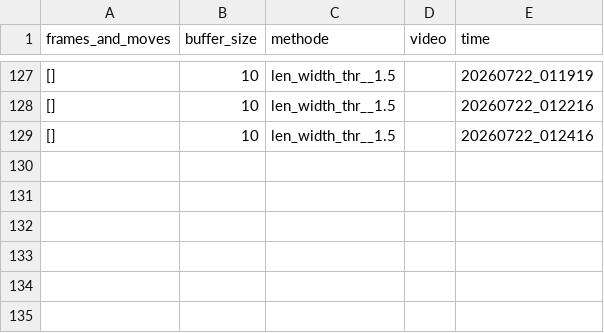
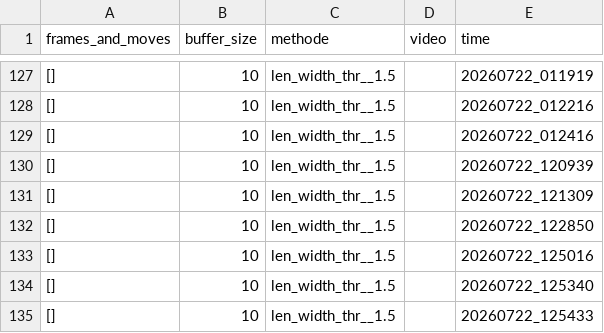
Before and after one commit to Eulelarve/Masterarbeit, a CSV file: python-code/Move_detection_hand_methode_test.csv, drawn as a sheet; only a part is shown, gaps mark what is left out; the diff names each change by its address in the sheet, - before the commit and + after, or states it on an @@ line.

```diff
--- a/python-code/Move_detection_hand_methode_test.csv
+++ b/python-code/Move_detection_hand_methode_test.csv
+row 130: [] | 10 | len_width_thr__1.5 |  | 20260722_120939
+row 131: [] | 10 | len_width_thr__1.5 |  | 20260722_121309
+row 132: [] | 10 | len_width_thr__1.5 |  | 20260722_122850
+row 133: [] | 10 | len_width_thr__1.5 |  | 20260722_125016
+row 134: [] | 10 | len_width_thr__1.5 |  | 20260722_125340
+row 135: [] | 10 | len_width_thr__1.5 |  | 20260722_125433
```
Also changed, not shown: python-code/HAND_detektionmethod_TEST.csv, 3 other files.
